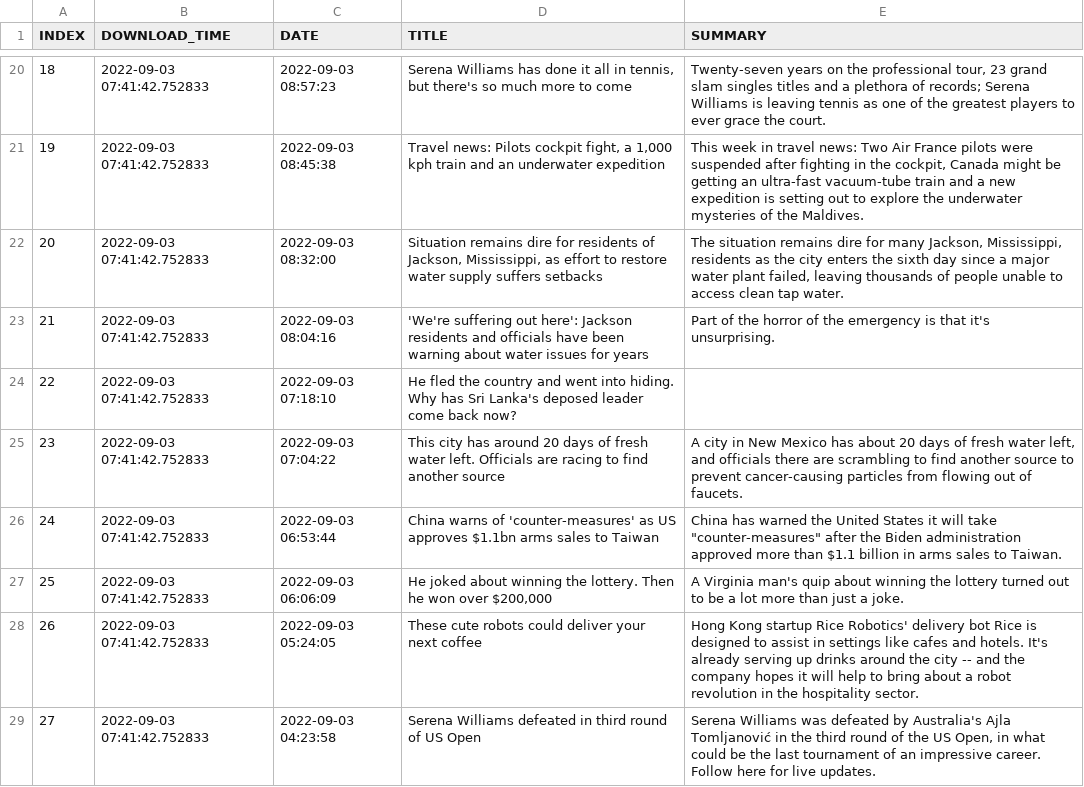
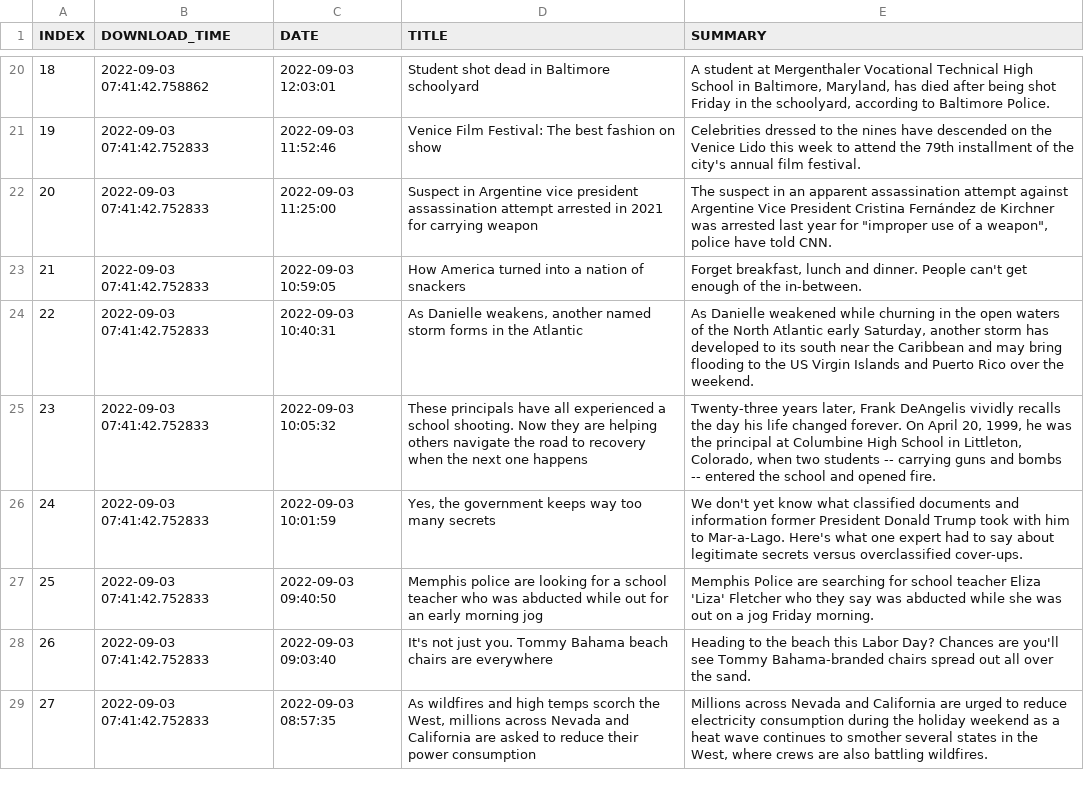
Before and after one commit to BPod123/NEWSFLASH, a CSV file: output/Last Batch/Last Batch CNN Most Recent.csv, drawn as a sheet; only a part is shown, gaps mark what is left out; the diff covers the shown part only; the diff names each change by its address in the sheet, - before the commit and + after, or states it on an @@ line.

```diff
--- a/output/Last Batch/Last Batch CNN Most Recent.csv
+++ b/output/Last Batch/Last Batch CNN Most Recent.csv
-B20 (DOWNLOAD_TIME): 2022-09-03 07:41:42.752833
+B20 (DOWNLOAD_TIME): 2022-09-03 07:41:42.758862
-C20 (DATE): 2022-09-03 08:57:23
+C20 (DATE): 2022-09-03 12:03:01
-D20 (TITLE): Serena Williams has done it all in tennis, but there's so much more to come
+D20 (TITLE): Student shot dead in Baltimore schoolyard
-E20 (SUMMARY): Twenty-seven years on the professional tour, 23 grand slam singles titles and a plethora of records; Serena Williams is leaving tennis as one of the greatest players to ever grace the court.
+E20 (SUMMARY): A student at Mergenthaler Vocational Technical High School in Baltimore, Maryland, has died after being shot Friday in the schoolyard, according to Baltimore Police.
-C21 (DATE): 2022-09-03 08:45:38
+C21 (DATE): 2022-09-03 11:52:46
-D21 (TITLE): Travel news: Pilots cockpit fight, a 1,000 kph train and an underwater expedition
+D21 (TITLE): Venice Film Festival: The best fashion on show
-E21 (SUMMARY): This week in travel news: Two Air France pilots were suspended after fighting in the cockpit, Canada might be getting an ultra-fast vacuum-tube train and a new expedition is setting out to explore the underwater mysteries of the Maldives.
+E21 (SUMMARY): Celebrities dressed to the nines have descended on the Venice Lido this week to attend the 79th installment of the city's annual film festival.
-C22 (DATE): 2022-09-03 08:32:00
+C22 (DATE): 2022-09-03 11:25:00
-D22 (TITLE): Situation remains dire for residents of Jackson, Mississippi, as effort to restore water supply suffers setbacks
+D22 (TITLE): Suspect in Argentine vice president assassination attempt arrested in 2021 for carrying weapon
-E22 (SUMMARY): The situation remains dire for many Jackson, Mississippi, residents as the city enters the sixth day since a major water plant failed, leaving thousands of people unable to access clean tap water.
+E22 (SUMMARY): The suspect in an apparent assassination attempt against Argentine Vice President Cristina Fernández de Kirchner was arrested last year for "improper use of a weapon", police have told CNN.
-C23 (DATE): 2022-09-03 08:04:16
+C23 (DATE): 2022-09-03 10:59:05
-D23 (TITLE): 'We're suffering out here': Jackson residents and officials have been warning about water issues for years
+D23 (TITLE): How America turned into a nation of snackers
-E23 (SUMMARY): Part of the horror of the emergency is that it's unsurprising.
+E23 (SUMMARY): Forget breakfast, lunch and dinner. People can't get enough of the in-between.
-C24 (DATE): 2022-09-03 07:18:10
+C24 (DATE): 2022-09-03 10:40:31
-D24 (TITLE): He fled the country and went into hiding. Why has Sri Lanka's deposed leader come back now?
+D24 (TITLE): As Danielle weakens, another named storm forms in the Atlantic
-E24 (SUMMARY): (empty)
+E24 (SUMMARY): As Danielle weakened while churning in the open waters of the North Atlantic early Saturday, another storm has developed to its south near the Caribbean and may bring flooding to the US Virgin Islands and Puerto Rico over the weekend.
-C25 (DATE): 2022-09-03 07:04:22
+C25 (DATE): 2022-09-03 10:05:32
-D25 (TITLE): This city has around 20 days of fresh water left. Officials are racing to find another source
+D25 (TITLE): These principals have all experienced a school shooting. Now they are helping others navigate the road to recovery when the next one happens
-E25 (SUMMARY): A city in New Mexico has about 20 days of fresh water left, and officials there are scrambling to find another source to prevent cancer-causing particles from flowing out of faucets.
+E25 (SUMMARY): Twenty-three years later, Frank DeAngelis vividly recalls the day his life changed forever. On April 20, 1999, he was the principal at Columbine High School in Littleton, Colorado, when two students -- carrying guns and bombs -- entered the school and opened fire.
-C26 (DATE): 2022-09-03 06:53:44
+C26 (DATE): 2022-09-03 10:01:59
-D26 (TITLE): China warns of 'counter-measures' as US approves $1.1bn arms sales to Taiwan
+D26 (TITLE): Yes, the government keeps way too many secrets
-E26 (SUMMARY): China has warned the United States it will take "counter-measures" after the Biden administration approved more than $1.1 billion in arms sales to Taiwan.
+E26 (SUMMARY): We don't yet know what classified documents and information former President Donald Trump took with him to Mar-a-Lago. Here's what one expert had to say about legitimate secrets versus overclassified cover-ups.
-C27 (DATE): 2022-09-03 06:06:09
+C27 (DATE): 2022-09-03 09:40:50
-D27 (TITLE): He joked about winning the lottery. Then he won over $200,000
+D27 (TITLE): Memphis police are looking for a school teacher who was abducted while out for an early morning jog
-E27 (SUMMARY): A Virginia man's quip about winning the lottery turned out to be a lot more than just a joke.
+E27 (SUMMARY): Memphis Police are searching for school teacher Eliza 'Liza' Fletcher who they say was abducted while she was out on a jog Friday morning.
-C28 (DATE): 2022-09-03 05:24:05
+C28 (DATE): 2022-09-03 09:03:40
-D28 (TITLE): These cute robots could deliver your next coffee
+D28 (TITLE): It's not just you. Tommy Bahama beach chairs are everywhere
-E28 (SUMMARY): Hong Kong startup Rice Robotics' delivery bot Rice is designed to assist in settings like cafes and hotels. It's already serving up drinks around the city -- and the company hopes it will help to bring about a robot revolution in the hospitality sector.
+E28 (SUMMARY): Heading to the beach this Labor Day? Chances are you'll see Tommy Bahama-branded chairs spread out all over the sand.
-C29 (DATE): 2022-09-03 04:23:58
+C29 (DATE): 2022-09-03 08:57:35
-D29 (TITLE): Serena Williams defeated in third round of US Open
+D29 (TITLE): As wildfires and high temps scorch the West, millions across Nevada and California are asked to reduce their power consumption
-E29 (SUMMARY): Serena Williams was defeated by Australia's Ajla Tomljanović in the third round of the US Open, in what could be the last tournament of an impressive career. Follow here for live updates.
+E29 (SUMMARY): Millions across Nevada and California are urged to reduce electricity consumption during the holiday weekend as a heat wave continues to smother several states in the West, where crews are also battling wildfires.
```
Also changed, not shown: 78 edited cells elsewhere in this file, output/Last Batch/Last Batch Breitbart.csv, output/Last Batch/Last Batch CNN Top Stories.csv, 52 other files.
